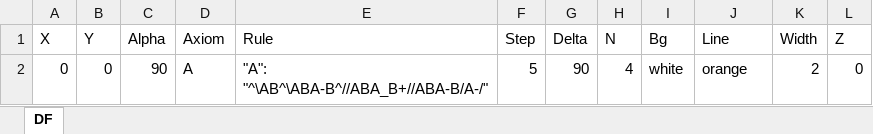
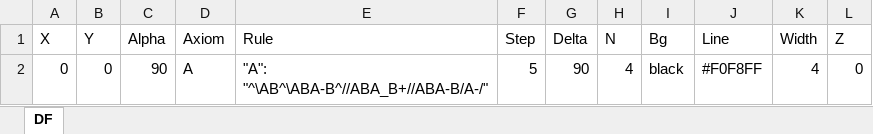
Before and after one commit to Tulenenok/_fractals_project, an Excel workbook: fractals_3d/data/data_11.xlsx, sheet DF, drawn as a sheet; values as stored, in another font and other column widths than the file's, no borders; the diff names each change by its address in the sheet, - before the commit and + after, or states it on an @@ line.

```diff
--- a/fractals_3d/data/data_11.xlsx (sheet DF)
+++ b/fractals_3d/data/data_11.xlsx (sheet DF)
-I2 (Bg): white
+I2 (Bg): black
-J2 (Line): orange
+J2 (Line): #F0F8FF
-K2 (Width): 2
+K2 (Width): 4
```
Also changed, not shown: fractals_3d/data/data_12.xlsx, fractals_3d/data/data_9.xlsx, 4 other files.
